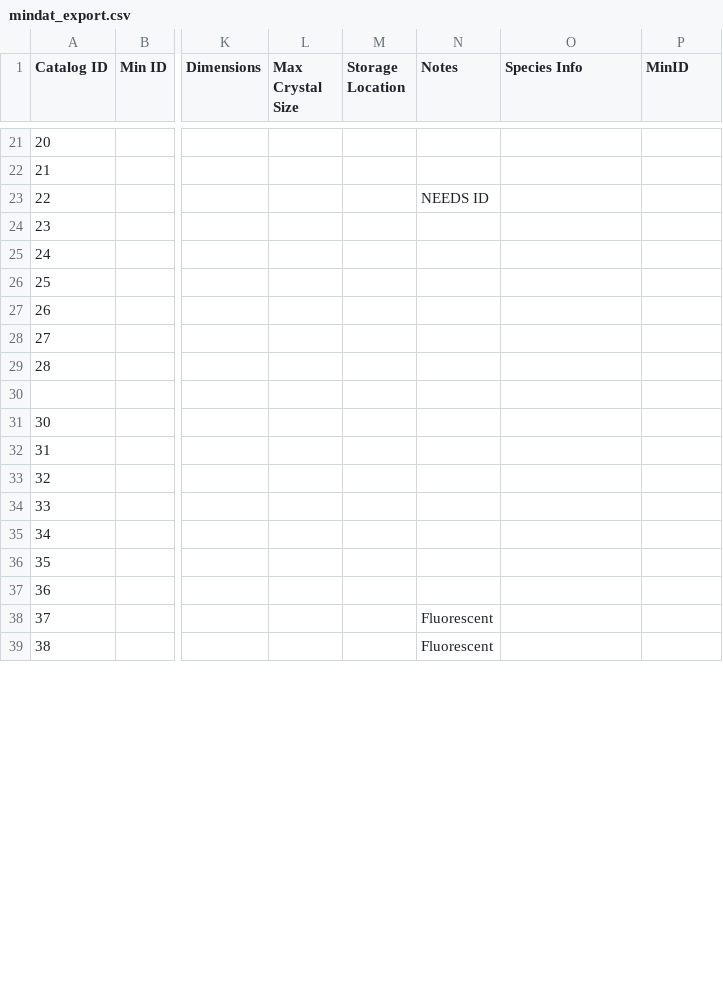
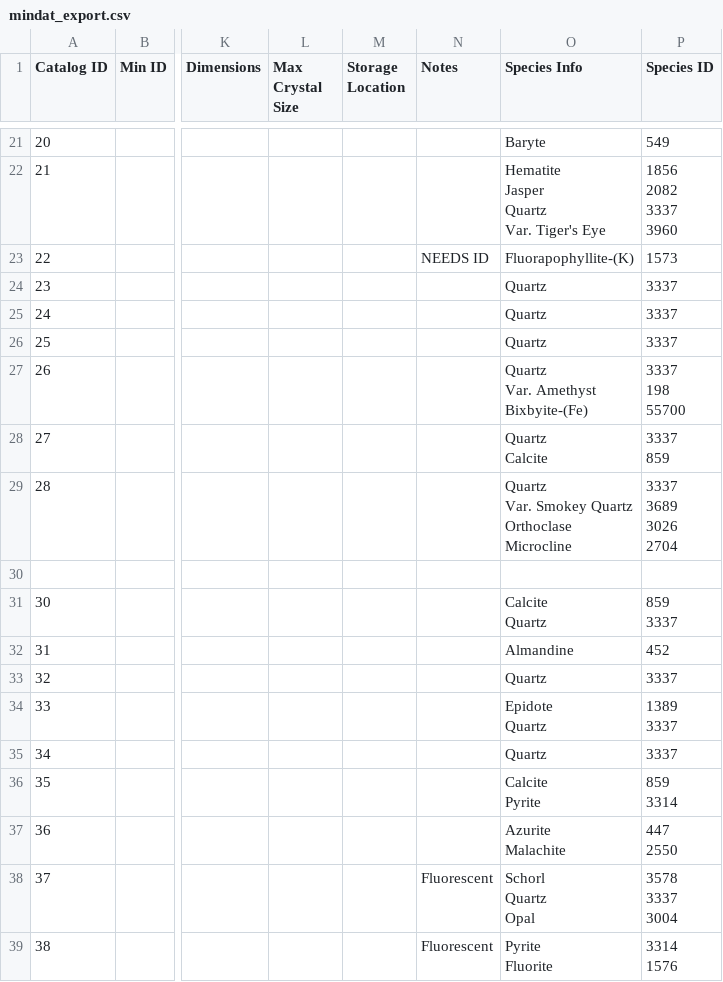
Before and after one commit to logancorrea/mindat-autofill-extension, a CSV file: mindat_export.csv, drawn as a sheet; only a part is shown, gaps mark what is left out; ↵ is a line break in a cell; the diff covers the shown part only; the diff names each change by its address in the sheet, - before the commit and + after, or states it on an @@ line.

```diff
--- a/mindat_export.csv
+++ b/mindat_export.csv
-P1: MinID
+P1: Species ID
-O21 (Species Info): (empty)
+O21 (Species Info): Baryte
-P21 (Species ID): (empty)
+P21 (Species ID): 549
-O22 (Species Info): (empty)
+O22 (Species Info): Hematite ↵ Jasper ↵ Quartz ↵ Var. Tiger's Eye
-P22 (Species ID): (empty)
+P22 (Species ID): 1856 ↵ 2082 ↵ 3337 ↵ 3960
-O23 (Species Info): (empty)
+O23 (Species Info): Fluorapophyllite-(K)
-P23 (Species ID): (empty)
+P23 (Species ID): 1573
-O24:O26 (Species Info): (empty)
+O24:O26 (Species Info): Quartz
-P24:P26 (Species ID): (empty)
+P24:P26 (Species ID): 3337
-O27 (Species Info): (empty)
+O27 (Species Info): Quartz ↵ Var. Amethyst ↵ Bixbyite-(Fe)
-P27 (Species ID): (empty)
+P27 (Species ID): 3337 ↵ 198 ↵ 55700
-O28 (Species Info): (empty)
+O28 (Species Info): Quartz ↵ Calcite
-P28 (Species ID): (empty)
+P28 (Species ID): 3337 ↵ 859
-O29 (Species Info): (empty)
+O29 (Species Info): Quartz ↵ Var. Smokey Quartz ↵ Orthoclase ↵ Microcline
-P29 (Species ID): (empty)
+P29 (Species ID): 3337 ↵ 3689 ↵ 3026 ↵ 2704
-O31 (Species Info): (empty)
+O31 (Species Info): Calcite ↵ Quartz
-P31 (Species ID): (empty)
+P31 (Species ID): 859 ↵ 3337
-O32 (Species Info): (empty)
+O32 (Species Info): Almandine
-P32 (Species ID): (empty)
+P32 (Species ID): 452
-O33 (Species Info): (empty)
+O33 (Species Info): Quartz
-P33 (Species ID): (empty)
+P33 (Species ID): 3337
-O34 (Species Info): (empty)
+O34 (Species Info): Epidote ↵ Quartz
-P34 (Species ID): (empty)
+P34 (Species ID): 1389 ↵ 3337
-O35 (Species Info): (empty)
+O35 (Species Info): Quartz
-P35 (Species ID): (empty)
+P35 (Species ID): 3337
-O36 (Species Info): (empty)
+O36 (Species Info): Calcite ↵ Pyrite
-P36 (Species ID): (empty)
+P36 (Species ID): 859 ↵ 3314
-O37 (Species Info): (empty)
+O37 (Species Info): Azurite ↵ Malachite
-P37 (Species ID): (empty)
+P37 (Species ID): 447 ↵ 2550
-O38 (Species Info): (empty)
+O38 (Species Info): Schorl ↵ Quartz ↵ Opal
-P38 (Species ID): (empty)
+P38 (Species ID): 3578 ↵ 3337 ↵ 3004
-O39 (Species Info): (empty)
+O39 (Species Info): Pyrite ↵ Fluorite
-P39 (Species ID): (empty)
+P39 (Species ID): 3314 ↵ 1576
```
Also changed, not shown: 50 edited cells elsewhere in this file, 2 other files.
